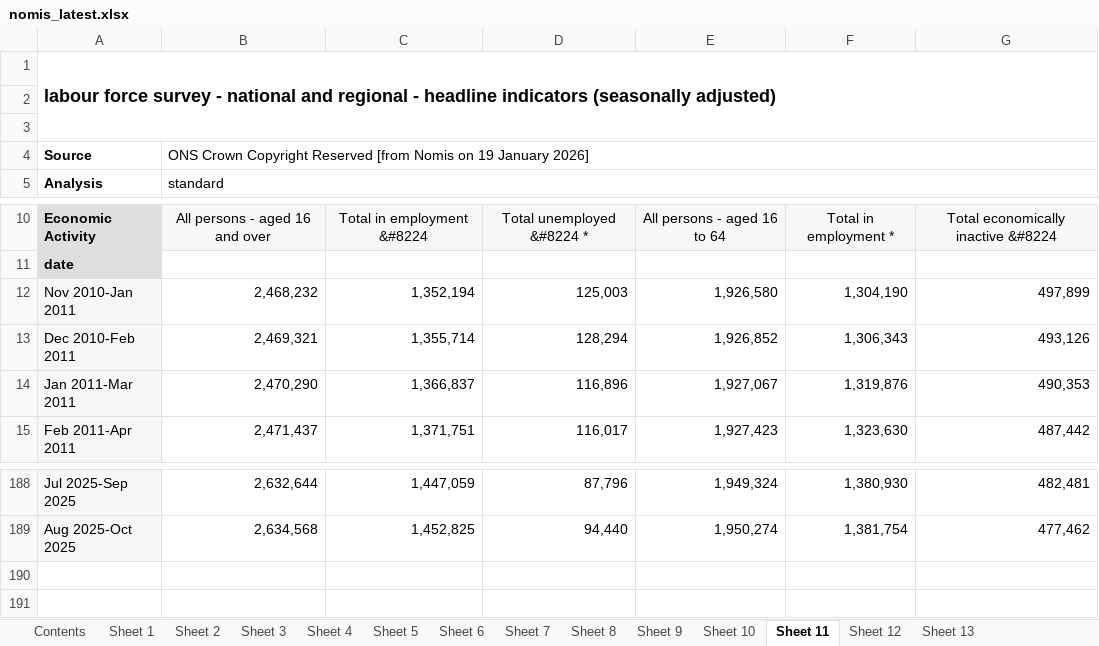
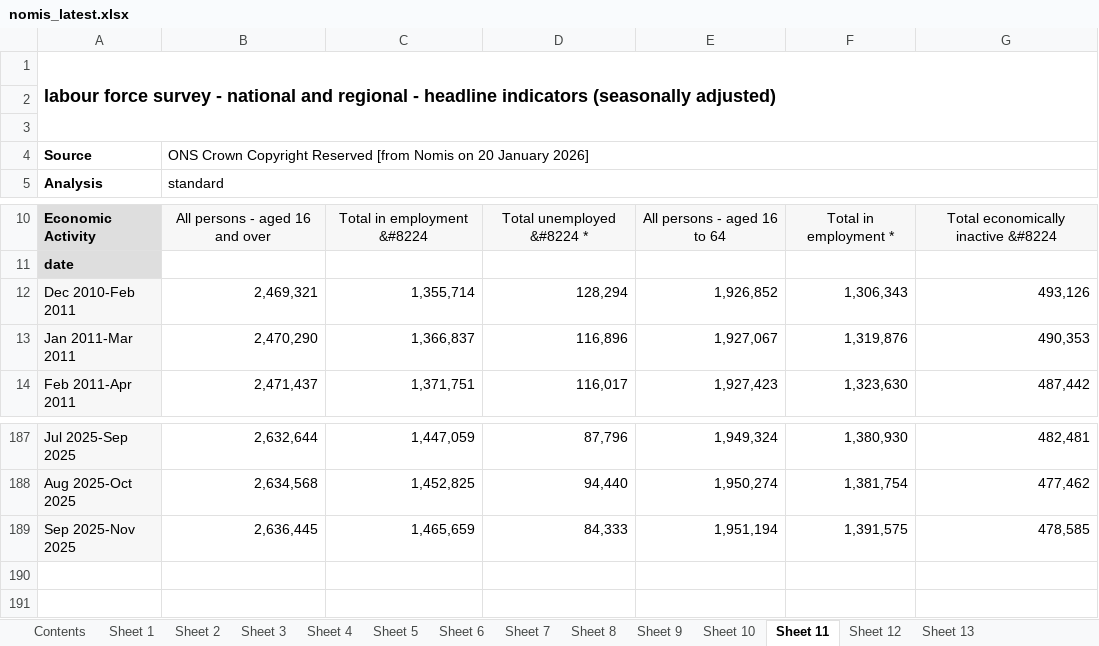
Before and after one commit to SGM-Econ/Regional-Labour-Market, an Excel workbook: data/nomis_latest.xlsx, sheet Sheet 11, drawn as a sheet; only a part is shown, gaps mark what is left out; values as stored, in another font and other column widths than the file's, no borders; charts and pictures not drawn; removed rows and columns are numbered as before the commit, all else as after; the diff names each change by its address in the sheet, - before the commit and + after, or states it on an @@ line.

```diff
--- a/data/nomis_latest.xlsx (sheet Sheet 11)
+++ b/data/nomis_latest.xlsx (sheet Sheet 11)
-B4: …Nomis on 19 January 2026]
+B4: …Nomis on 20 January 2026]
-row 12: Nov 2010-Jan 2011 | 2,468,232 | 1,352,194 | 125,003 | 1,926,580 | 1,304,190 | 497,899
+row 189: Sep 2025-Nov 2025 | 2,636,445 | 1,465,659 | 84,333 | 1,951,194 | 1,391,575 | 478,585
```
Also changed, not shown: sheet Sheet 13, sheet Sheet 2, sheet Sheet 10, sheet Sheet 5, sheet Sheet 12, sheet Sheet 4, 7 more sheets.
